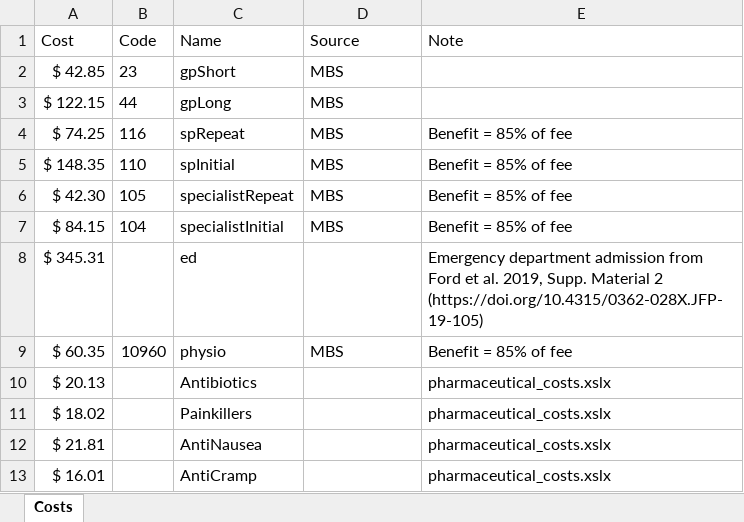
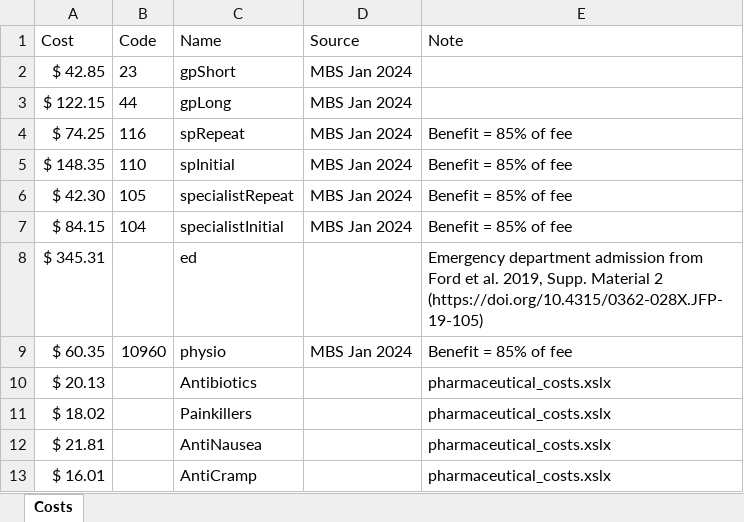
Before and after one commit to AngusMcLure/FSANZ-ANU-Foodborne-Illness-Costing, an Excel workbook: Data/Costs.xlsx, sheet Costs, drawn as a sheet; only a part is shown; values as stored, in another font and other column widths than the file's, no borders; the diff covers the shown part only; the diff names each change by its address in the sheet, - before the commit and + after, or states it on an @@ line.

Commit message:
Update DRG costs

```diff
--- a/Data/Costs.xlsx (sheet Costs)
+++ b/Data/Costs.xlsx (sheet Costs)
-D2:D7 (Source): MBS
+D2:D7 (Source): MBS Jan 2024
-D9 (Source): MBS
+D9 (Source): MBS Jan 2024
```
Also changed, not shown: 12 added rows, 11 removed rows and 19 edited cells elsewhere in this sheet, AlternativeData/DRG Cost Comparison.xlsx, 6 other files.
